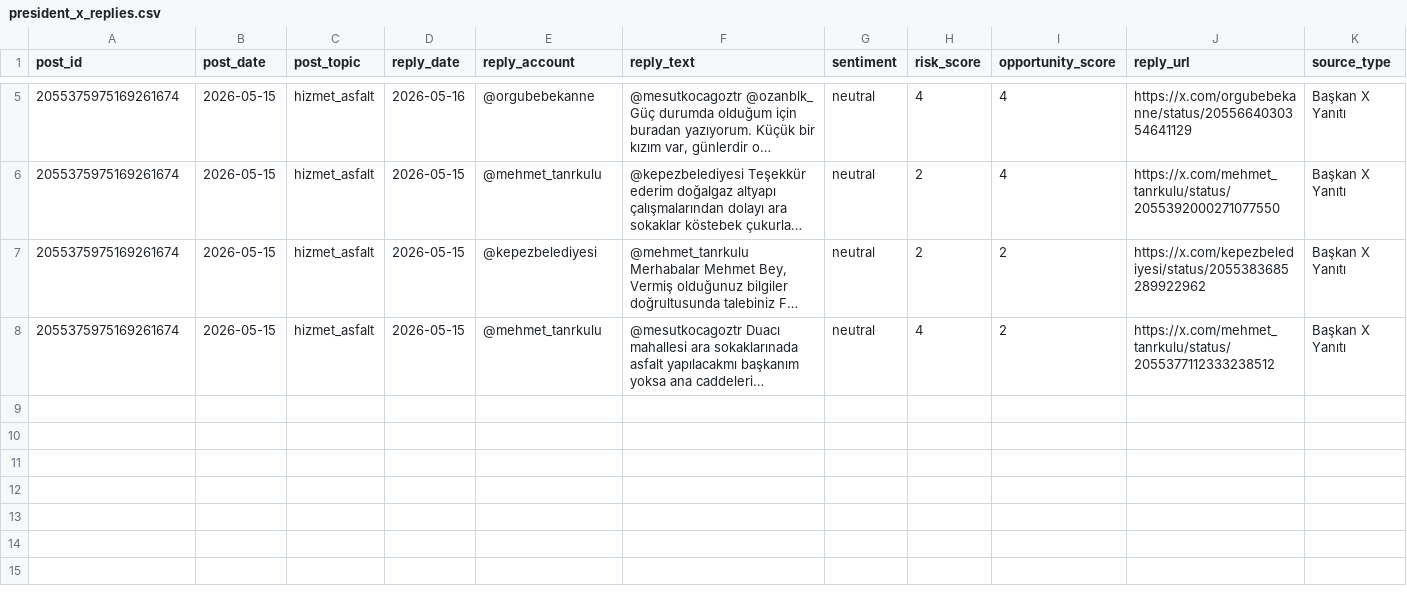
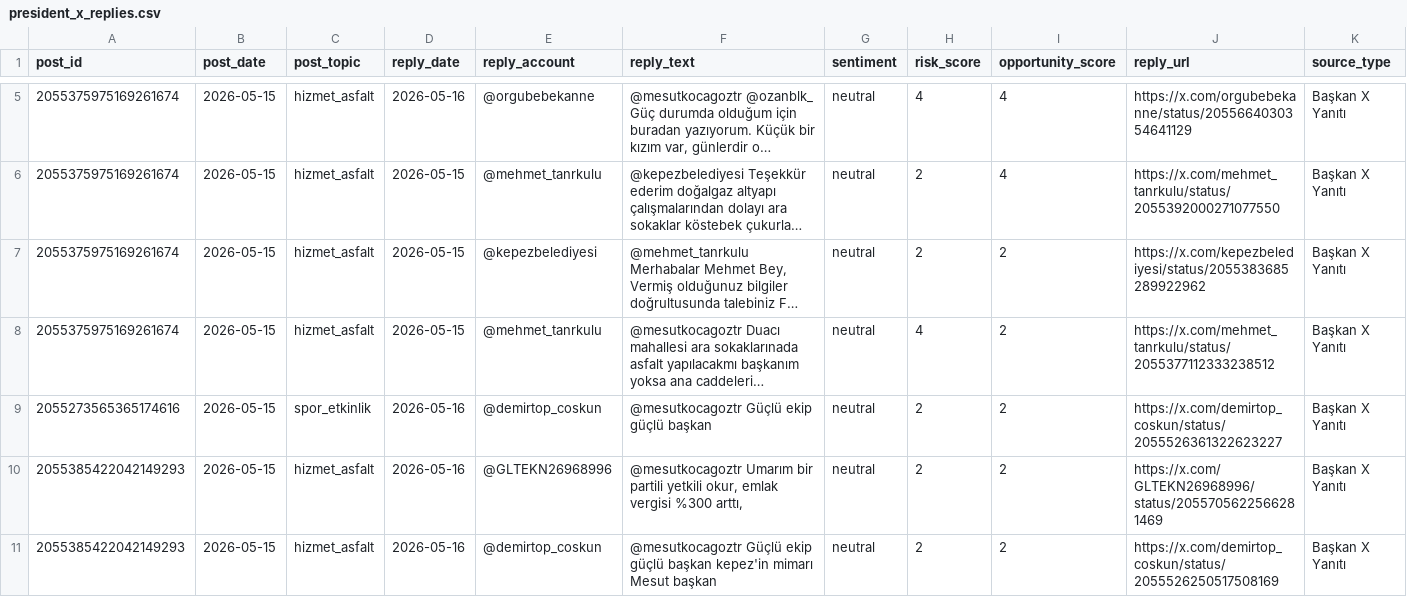
Before and after one commit to korayarhan/dijital-antalya-nabzi, a CSV file: data/auto_social/president_x_replies.csv, drawn as a sheet; only a part is shown, gaps mark what is left out; long unchanged cells end in …; the diff names each change by its address in the sheet, - before the commit and + after, or states it on an @@ line.

```diff
--- a/data/auto_social/president_x_replies.csv
+++ b/data/auto_social/president_x_replies.csv
+row 9: 2055273565365174616 | 2026-05-15 | spor_etkinlik | 2026-05-16 | @demirtop_coskun | @mesutkocagoztr Güçlü ekip güçlü başkan | neutral | 2 | 2 | https://x.com/demirtop_coskun/status/2055526361322623227 | Başkan X Yanıtı
+row 10: 2055385422042149293 | 2026-05-15 | hizmet_asfalt | 2026-05-16 | @GLTEKN26968996 | @mesutkocagoztr Umarım bir partili yetkili okur, emlak vergisi %300 arttı, | neutral | 2 | 2 | https://x.com/GLTEKN26968996/status/2055705622566281469 | Başkan X Yanıtı
+row 11: 2055385422042149293 | 2026-05-15 | hizmet_asfalt | 2026-05-16 | @demirtop_coskun | @mesutkocagoztr Güçlü ekip güçlü başkan kepez'in mimarı Mesut başkan | neutral | 2 | 2 | https://x.com/demirtop_coskun/status/2055526250517508169 | Başkan X Yanıtı
```
Also changed, not shown: data/alerts/alert_log.csv, data/archive/daily_decision_log.csv, 9 other files.
